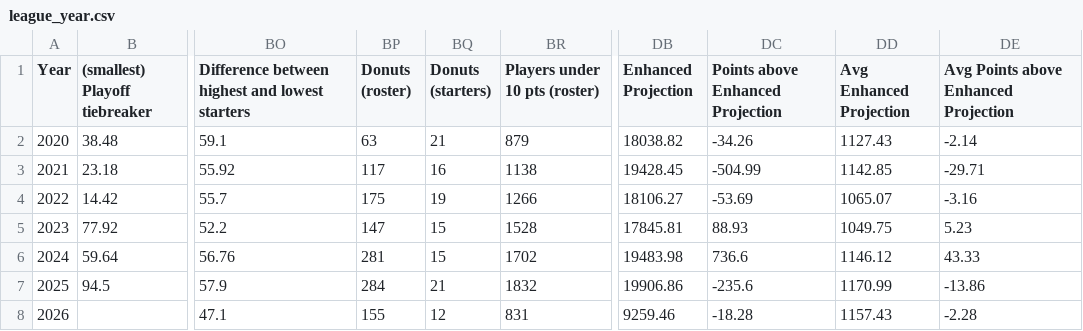
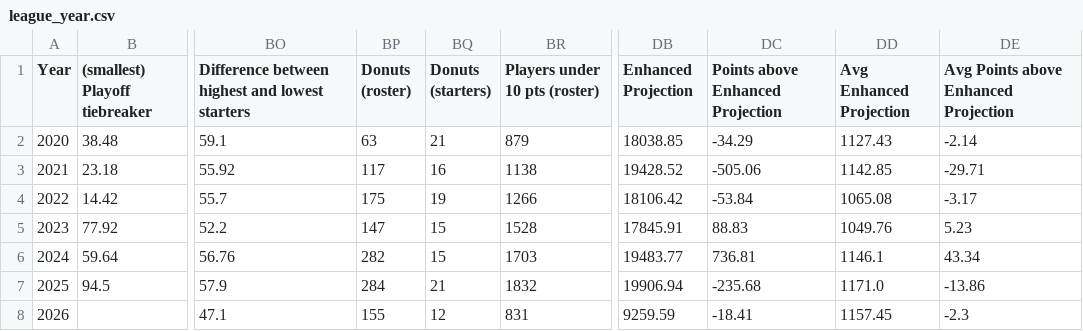
Before and after one commit to Oliverwkw/LOTG-Stats, a CSV file: exports/league_year.csv, drawn as a sheet; only a part is shown, gaps mark what is left out; the diff names each change by its address in the sheet, - before the commit and + after, or states it on an @@ line.

```diff
--- a/exports/league_year.csv
+++ b/exports/league_year.csv
-DB2 (Enhanced Projection): 18038.82
+DB2 (Enhanced Projection): 18038.85
-DC2 (Points above Enhanced Projection): -34.26
+DC2 (Points above Enhanced Projection): -34.29
-DB3 (Enhanced Projection): 19428.45
+DB3 (Enhanced Projection): 19428.52
-DC3 (Points above Enhanced Projection): -504.99
+DC3 (Points above Enhanced Projection): -505.06
-DB4 (Enhanced Projection): 18106.27
+DB4 (Enhanced Projection): 18106.42
-DC4 (Points above Enhanced Projection): -53.69
+DC4 (Points above Enhanced Projection): -53.84
-DD4 (Avg Enhanced Projection): 1065.07
+DD4 (Avg Enhanced Projection): 1065.08
-DE4: -3.16
+DE4: -3.17
-DB5 (Enhanced Projection): 17845.81
+DB5 (Enhanced Projection): 17845.91
-DC5 (Points above Enhanced Projection): 88.93
+DC5 (Points above Enhanced Projection): 88.83
-DD5 (Avg Enhanced Projection): 1049.75
+DD5 (Avg Enhanced Projection): 1049.76
-BP6 (Donuts (roster)): 281
+BP6 (Donuts (roster)): 282
-BR6 (Players under 10 pts (roster)): 1702
+BR6 (Players under 10 pts (roster)): 1703
-DB6 (Enhanced Projection): 19483.98
+DB6 (Enhanced Projection): 19483.77
-DC6 (Points above Enhanced Projection): 736.6
+DC6 (Points above Enhanced Projection): 736.81
-DD6 (Avg Enhanced Projection): 1146.12
+DD6 (Avg Enhanced Projection): 1146.1
-DE6: 43.33
+DE6: 43.34
-DB7 (Enhanced Projection): 19906.86
+DB7 (Enhanced Projection): 19906.94
-DC7 (Points above Enhanced Projection): -235.6
+DC7 (Points above Enhanced Projection): -235.68
-DD7 (Avg Enhanced Projection): 1170.99
+DD7 (Avg Enhanced Projection): 1171.0
-DB8 (Enhanced Projection): 9259.46
+DB8 (Enhanced Projection): 9259.59
-DC8 (Points above Enhanced Projection): -18.28
+DC8 (Points above Enhanced Projection): -18.41
-DD8 (Avg Enhanced Projection): 1157.43
+DD8 (Avg Enhanced Projection): 1157.45
-DE8: -2.28
+DE8: -2.3
```
Also changed, not shown: exports/formulas.csv, exports/league_all_time.csv, 19 other files.
